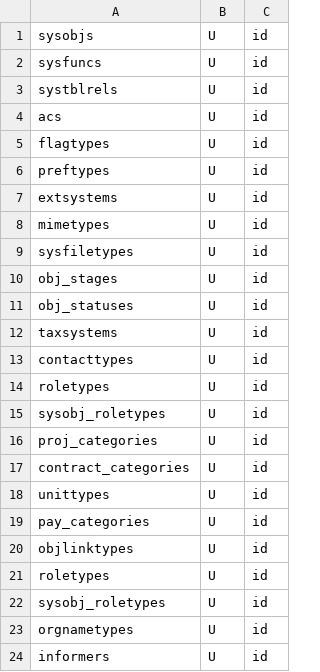
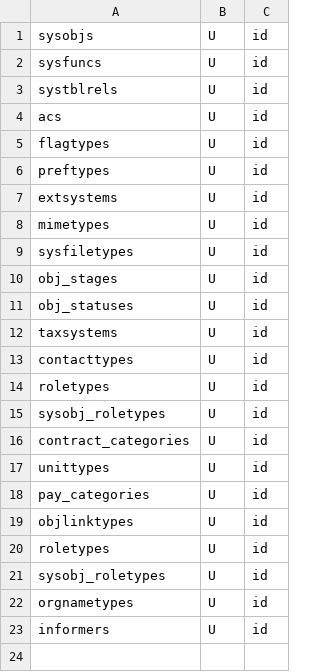
Before and after one commit to snsusa02-png/sas3, a CSV file: database/seeds/src/sys/_list.csv, drawn as a sheet; the diff names each change by its address in the sheet, - before the commit and + after, or states it on an @@ line.

```diff
--- a/database/seeds/src/sys/_list.csv
+++ b/database/seeds/src/sys/_list.csv
-row 16: proj_categories | U | id
```
